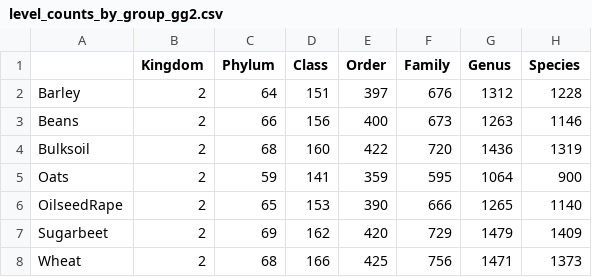
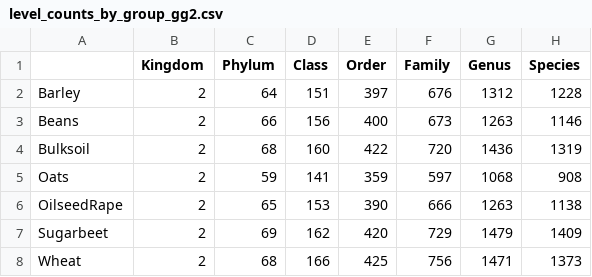
Before and after one commit to paytonyau/agmicrobiomebase, a CSV file: amplicon-sequence-analysis/amplicon-16S/[Qiime2]GreenGenes2_2022_10/level_counts_by_group_gg2.csv, drawn as a sheet.

```diff
--- a/amplicon-sequence-analysis/amplicon-16S/[Qiime2]GreenGenes2_2022_10/level_counts_by_group_gg2.csv
+++ b/amplicon-sequence-analysis/amplicon-16S/[Qiime2]GreenGenes2_2022_10/level_counts_by_group_gg2.csv
@@ -4,4 +4,4 @@
 "Bulksoil",2,68,160,422,720,1436,1319
-"Oats",2,59,141,359,595,1064,900
-"OilseedRape",2,65,153,390,666,1265,1140
+"Oats",2,59,141,359,597,1068,908
+"OilseedRape",2,65,153,390,666,1263,1138
 "Sugarbeet",2,69,162,420,729,1479,1409
```
Also changed, not shown: amplicon-sequence-analysis/amplicon-16S/[Qiime2]GreenGenes_13_8/level_counts_by_group_gg1.csv, amplicon-sequence-analysis/amplicon-16S/[Qiime2]Silva_138/level_counts_by_group_silva138.csv, 19 other files.
